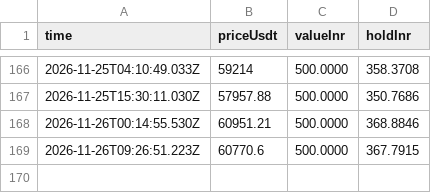
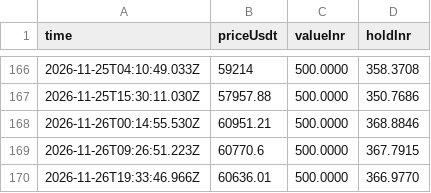
Before and after one commit to ravitejas-tech/paper-trading-bot, a CSV file: state/equity.csv, drawn as a sheet; only a part is shown, gaps mark what is left out.

```diff
--- a/state/equity.csv
+++ b/state/equity.csv
@@ -169 +169,2 @@ time,priceUsdt,valueInr,holdInr
 2026-11-26T09:26:51.223Z,60770.6,500.0000,367.7915
+2026-11-26T19:33:46.966Z,60636.01,500.0000,366.9770
```
Also changed, not shown: 1 other file.
